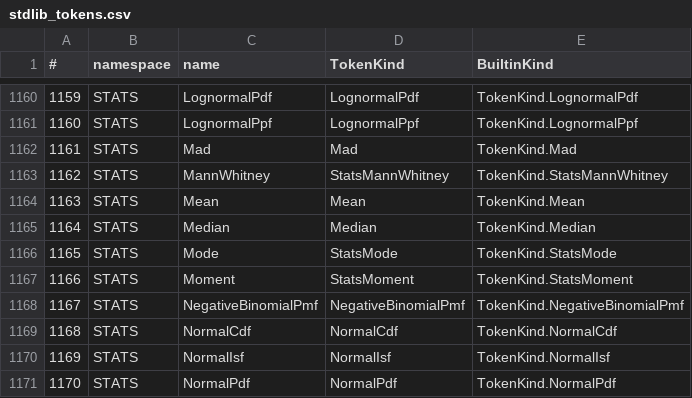
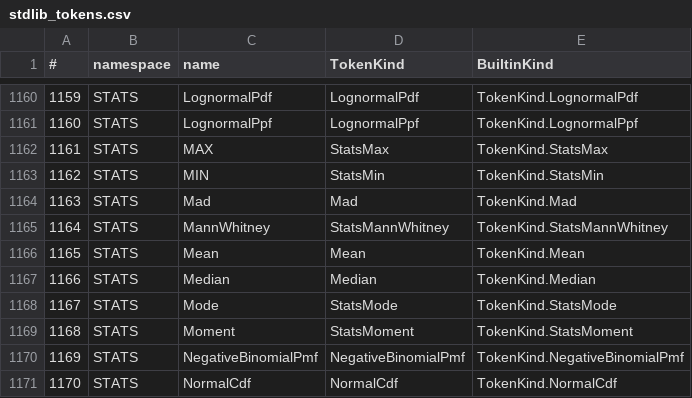
Before and after one commit to c-vision/GMBasic, a CSV file: GMBasicSharp/common/Registry/stdlib_tokens.csv, drawn as a sheet; only a part is shown, gaps mark what is left out; the shorter side is filled out with more unchanged rows; addresses are those after the commit; the diff names each change by its address in the sheet, - before the commit and + after, or states it on an @@ line.

Commit message:
STATS: MAX e MIN su 4 backend
- STATS.MAX(x) / STATS.MIN(x) da gmbstats (gmb_max_arr/gmb_min_arr)
- token StatsMax/StatsMin, BuiltInFunction 1034/1035, StdLib/registry
- handler VM-C 1034/1035, PCode, IL, C99Native
- MiniTest stats/max_min verde su IL/PCode/VM-C/C99

```diff
--- a/GMBasicSharp/common/Registry/stdlib_tokens.csv
+++ b/GMBasicSharp/common/Registry/stdlib_tokens.csv
+row 1162: 1161 | STATS | MAX | StatsMax | TokenKind.StatsMax
+row 1163: 1162 | STATS | MIN | StatsMin | TokenKind.StatsMin
@@ column A (#) renumbered from row 1164 down @@
```
Also changed, not shown: GMBasicSharp/common/Registry/stdlib_tokens_unique.csv, GMBasicSharp/common/Registry/surface.csv, 29 other files.
